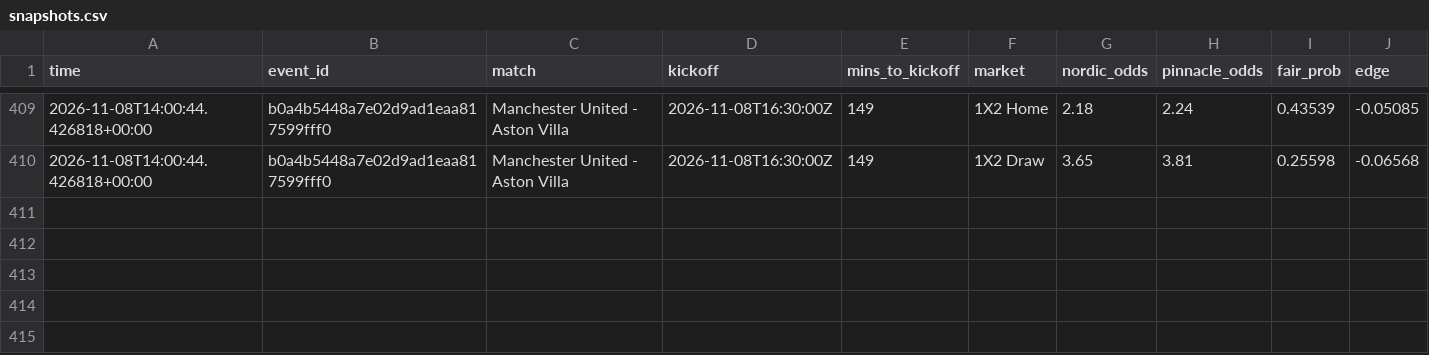
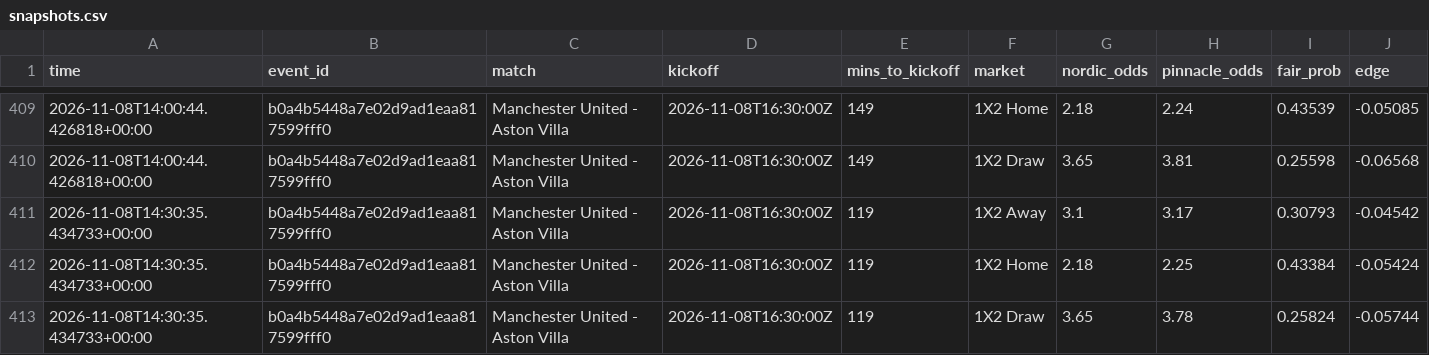
Before and after one commit to Andyabb99/odds-logger, a CSV file: snapshots.csv, drawn as a sheet; only a part is shown, gaps mark what is left out; the diff names each change by its address in the sheet, - before the commit and + after, or states it on an @@ line.

```diff
--- a/snapshots.csv
+++ b/snapshots.csv
+row 411: 2026-11-08T14:30:35.434733+00:00 | b0a4b5448a7e02d9ad1eaa817599fff0 | Manchester United - Aston Villa | 2026-11-08T16:30:00Z | 119 | 1X2 Away | 3.1 | 3.17 | 0.30793 | -0.04542
+row 412: 2026-11-08T14:30:35.434733+00:00 | b0a4b5448a7e02d9ad1eaa817599fff0 | Manchester United - Aston Villa | 2026-11-08T16:30:00Z | 119 | 1X2 Home | 2.18 | 2.25 | 0.43384 | -0.05424
+row 413: 2026-11-08T14:30:35.434733+00:00 | b0a4b5448a7e02d9ad1eaa817599fff0 | Manchester United - Aston Villa | 2026-11-08T16:30:00Z | 119 | 1X2 Draw | 3.65 | 3.78 | 0.25824 | -0.05744
```
Also changed, not shown: totals_gaps.csv, 1 other file.
